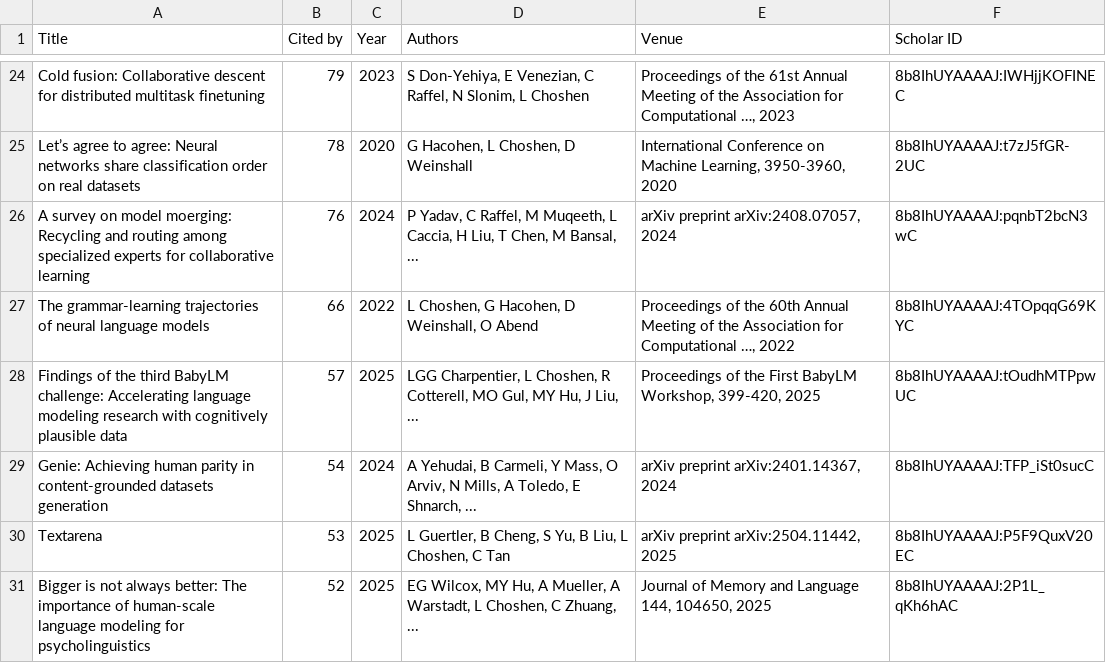
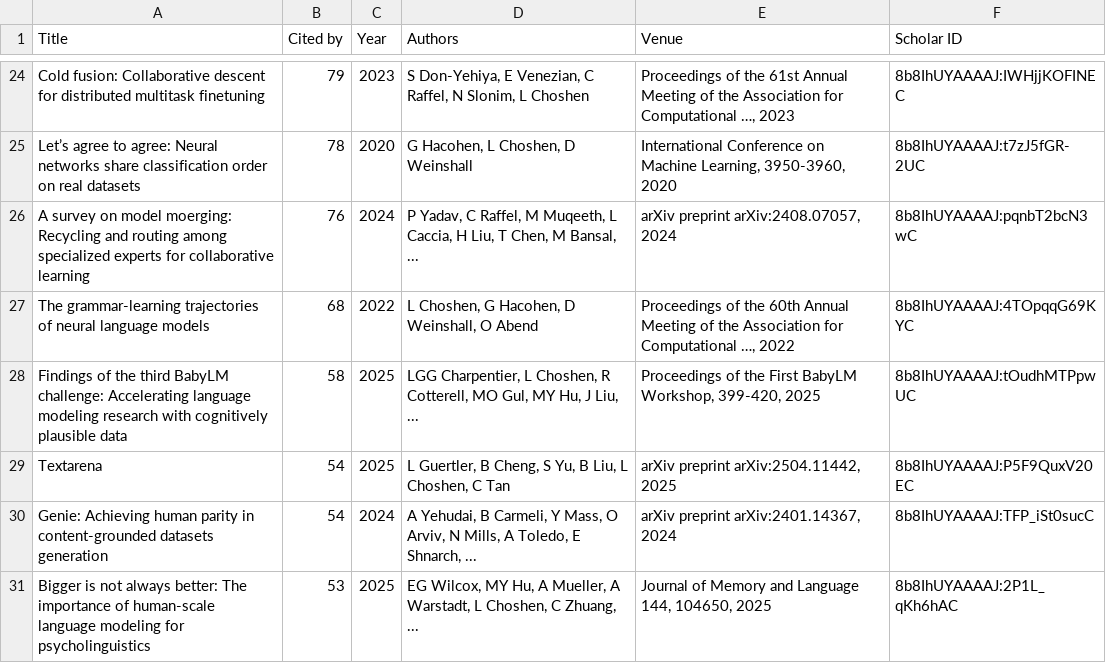
Before and after one commit to borgr/publications, a CSV file: citations.csv, drawn as a sheet; only a part is shown, gaps mark what is left out; the diff covers the shown part only.

```diff
--- a/citations.csv
+++ b/citations.csv
@@ -26,6 +26,6 @@ Let’s agree to agree: Neural networks share classification order on real datas
 A survey on model moerging: Recycling and routing among specialized experts for collaborative learning,76,2024,"P Yadav, C Raffel, M Muqeeth, L Caccia, H Liu, T Chen, M Bansal, ...","arXiv preprint arXiv:2408.07057, 2024",8b8IhUYAAAAJ:pqnbT2bcN3wC
-The grammar-learning trajectories of neural language models,66,2022,"L Choshen, G Hacohen, D Weinshall, O Abend","Proceedings of the 60th Annual Meeting of the Association for Computational …, 2022",8b8IhUYAAAAJ:4TOpqqG69KYC
-Findings of the third BabyLM challenge: Accelerating language modeling research with cognitively plausible data,57,2025,"LGG Charpentier, L Choshen, R Cotterell, MO Gul, MY Hu, J Liu, ...","Proceedings of the First BabyLM Workshop, 399-420, 2025",8b8IhUYAAAAJ:tOudhMTPpwUC
+The grammar-learning trajectories of neural language models,68,2022,"L Choshen, G Hacohen, D Weinshall, O Abend","Proceedings of the 60th Annual Meeting of the Association for Computational …, 2022",8b8IhUYAAAAJ:4TOpqqG69KYC
+Findings of the third BabyLM challenge: Accelerating language modeling research with cognitively plausible data,58,2025,"LGG Charpentier, L Choshen, R Cotterell, MO Gul, MY Hu, J Liu, ...","Proceedings of the First BabyLM Workshop, 399-420, 2025",8b8IhUYAAAAJ:tOudhMTPpwUC
+Textarena,54,2025,"L Guertler, B Cheng, S Yu, B Liu, L Choshen, C Tan","arXiv preprint arXiv:2504.11442, 2025",8b8IhUYAAAAJ:P5F9QuxV20EC
 Genie: Achieving human parity in content-grounded datasets generation,54,2024,"A Yehudai, B Carmeli, Y Mass, O Arviv, N Mills, A Toledo, E Shnarch, ...","arXiv preprint arXiv:2401.14367, 2024",8b8IhUYAAAAJ:TFP_iSt0sucC
-Textarena,53,2025,"L Guertler, B Cheng, S Yu, B Liu, L Choshen, C Tan","arXiv preprint arXiv:2504.11442, 2025",8b8IhUYAAAAJ:P5F9QuxV20EC
-Bigger is not always better: The importance of human-scale language modeling for psycholinguistics,52,2025,"EG Wilcox, MY Hu, A Mueller, A Warstadt, L Choshen, C Zhuang, ...","Journal of Memory and Language 144, 104650, 2025",8b8IhUYAAAAJ:2P1L_qKh6hAC
+Bigger is not always better: The importance of human-scale language modeling for psycholinguistics,53,2025,"EG Wilcox, MY Hu, A Mueller, A Warstadt, L Choshen, C Zhuang, ...","Journal of Memory and Language 144, 104650, 2025",8b8IhUYAAAAJ:2P1L_qKh6hAC
```
Also changed, not shown: 14 added rows, 15 removed rows and 13 edited cells elsewhere in this file, papers.csv, 6 other files.
